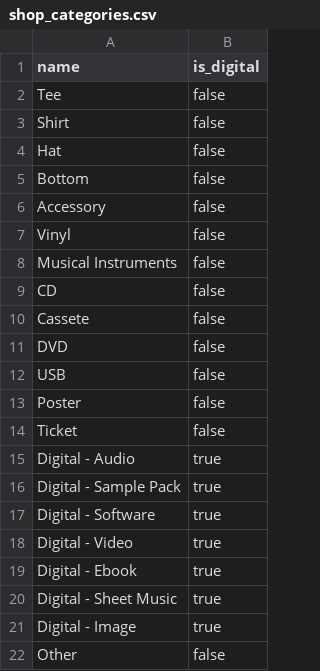
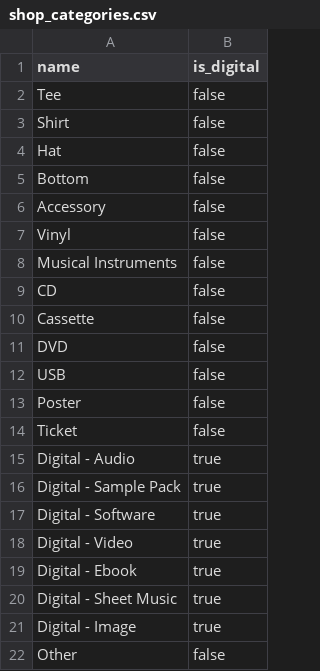
Before and after one commit to muhammadluqmanaslam/yousound-api, a CSV file: db/seeds/shop_categories.csv, drawn as a sheet.

Commit message:
fix Cassette type issue

```diff
--- a/db/seeds/shop_categories.csv
+++ b/db/seeds/shop_categories.csv
@@ -9,3 +9,3 @@ name,is_digital
 "CD",false
-"Cassete",false
+"Cassette",false
 "DVD",false
```
Also changed, not shown: 3 other files.
